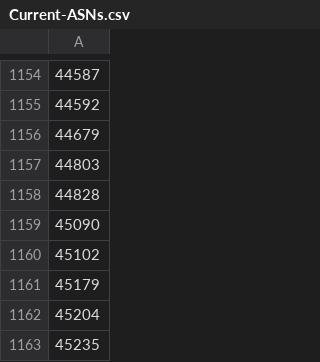
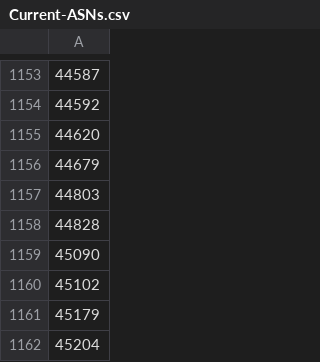
Before and after one commit to cypher139/ipblacklist, a CSV file: Reports/Current-ASNs.csv, drawn as a sheet; only a part is shown, gaps mark what is left out; the shorter side is filled out with more unchanged rows; the diff covers the shown part only; the diff names each change by its address in the sheet, - before the commit and + after, or states it on an @@ line.

```diff
--- a/Reports/Current-ASNs.csv
+++ b/Reports/Current-ASNs.csv
+row 1155: 44620
```
Also changed, not shown: 2 added rows and 3 removed rows elsewhere in this file, Reports/ASN-CN.csv, Reports/ASN-IP.csv, 9 other files.
